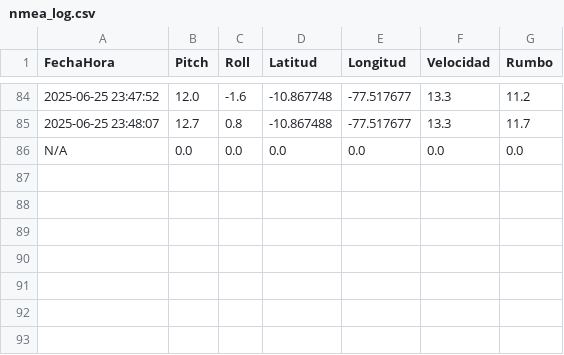
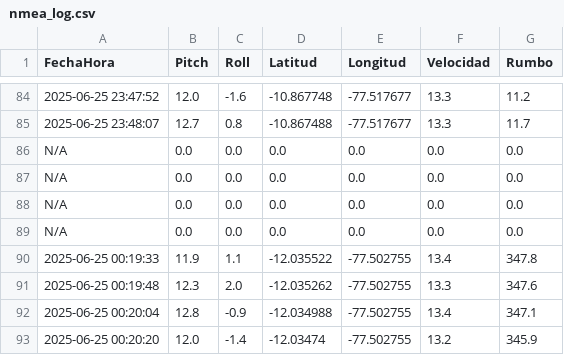
Before and after one commit to nippur1975/Clinometro, a CSV file: nmea_log.csv, drawn as a sheet; only a part is shown, gaps mark what is left out; the diff names each change by its address in the sheet, - before the commit and + after, or states it on an @@ line.

```diff
--- a/nmea_log.csv
+++ b/nmea_log.csv
+row 87: N/A | 0.0 | 0.0 | 0.0 | 0.0 | 0.0 | 0.0
+row 88: N/A | 0.0 | 0.0 | 0.0 | 0.0 | 0.0 | 0.0
+row 89: N/A | 0.0 | 0.0 | 0.0 | 0.0 | 0.0 | 0.0
+row 90: 2025-06-25 00:19:33 | 11.9 | 1.1 | -12.035522 | -77.502755 | 13.4 | 347.8
+row 91: 2025-06-25 00:19:48 | 12.3 | 2.0 | -12.035262 | -77.502755 | 13.3 | 347.6
+row 92: 2025-06-25 00:20:04 | 12.8 | -0.9 | -12.034988 | -77.502755 | 13.4 | 347.1
+row 93: 2025-06-25 00:20:20 | 12.0 | -1.4 | -12.03474 | -77.502755 | 13.2 | 345.9
```
Also changed, not shown: alarm_log.csv, 1 other file.
